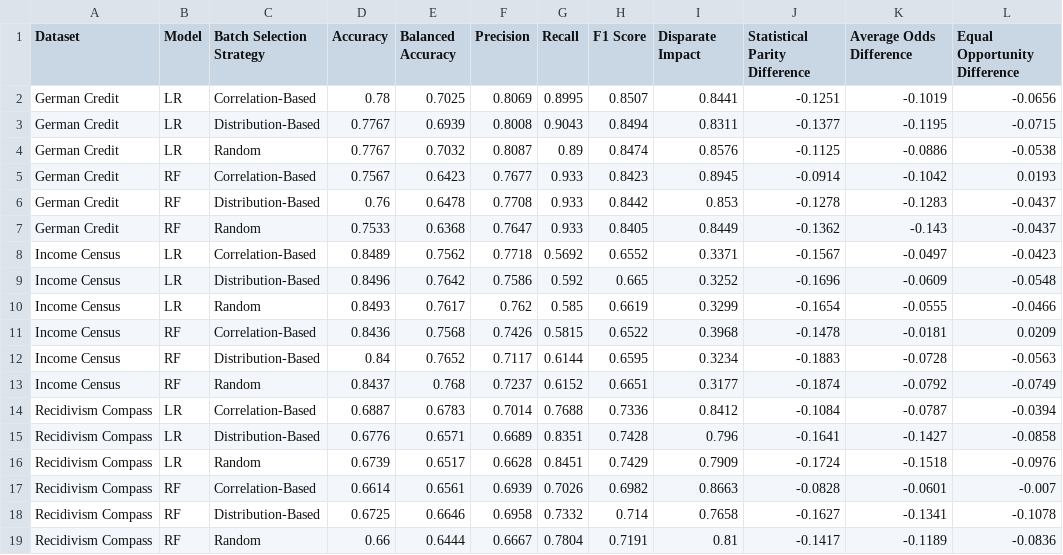
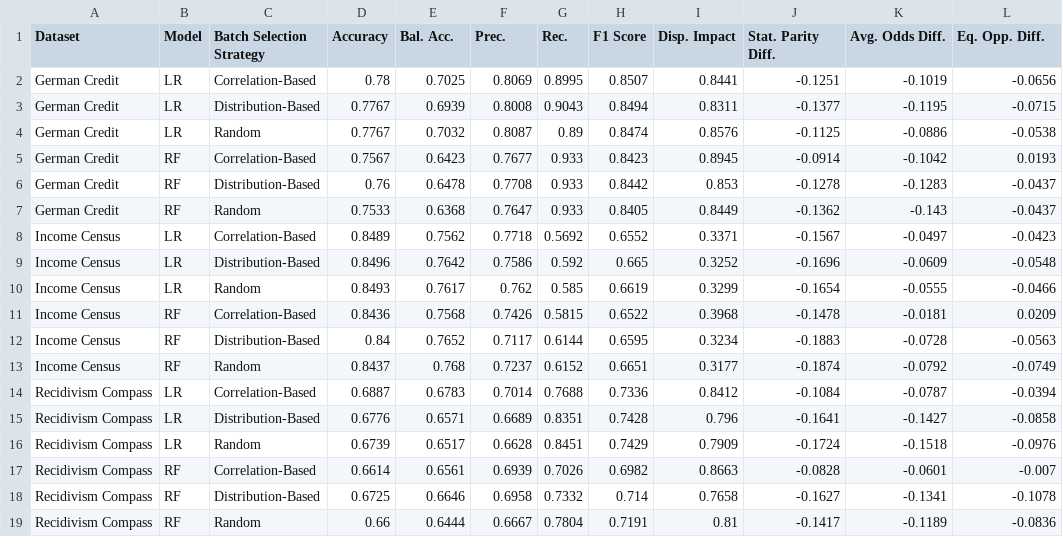
Before and after one commit to nathanlogie/dissertation, a CSV file: batching_strategies/batching_results.csv, drawn as a sheet.

Commit message:
Updated naming conventions in results

```diff
--- a/batching_strategies/batching_results.csv
+++ b/batching_strategies/batching_results.csv
@@ -1,2 +1,2 @@
-Dataset,Model,Batch Selection Strategy,Accuracy,Balanced Accuracy,Precision,Recall,F1 Score,Disparate Impact,Statistical Parity Difference,Average Odds Difference,Equal Opportunity Difference
+Dataset,Model,Batch Selection Strategy,Accuracy,Bal. Acc.,Prec.,Rec.,F1 Score,Disp. Impact,Stat. Parity Diff.,Avg. Odds Diff.,Eq. Opp. Diff.
 German Credit,LR,Correlation-Based,0.78,0.7025,0.8069,0.8995,0.8507,0.8441,-0.1251,-0.1019,-0.0656
```
Also changed, not shown: combined_results.csv, epoch_comparison/batch_size_results.csv, 31 other files.
